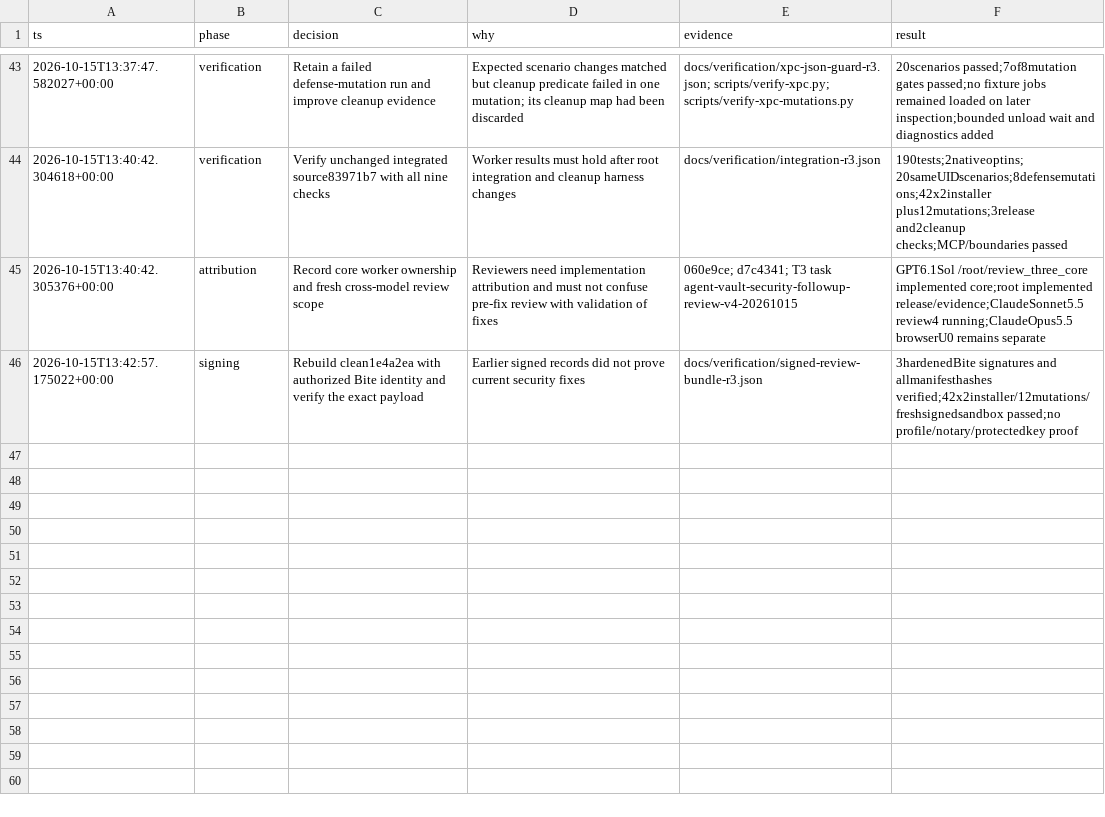
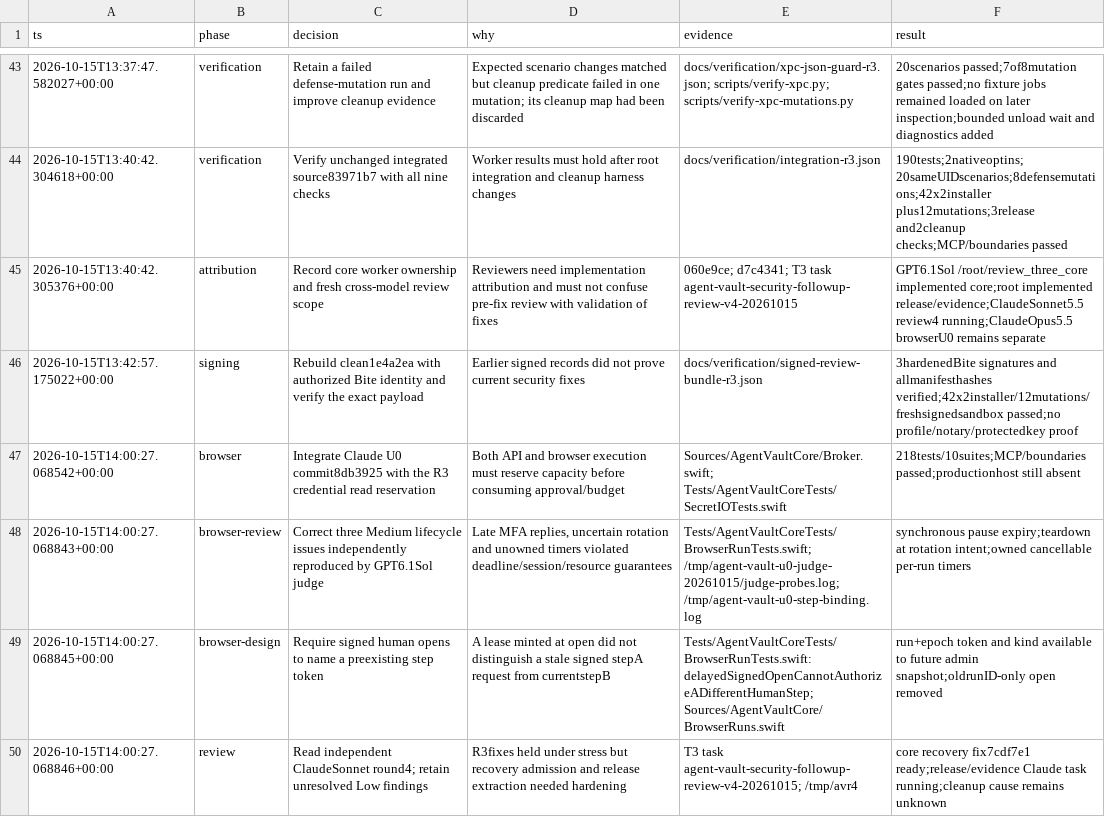
Before and after one commit to Fannolo/agent-vault, a TSV file: .audit/complete-plan.tsv, drawn as a sheet; only a part is shown, gaps mark what is left out; the diff names each change by its address in the sheet, - before the commit and + after, or states it on an @@ line.

```diff
--- a/.audit/complete-plan.tsv
+++ b/.audit/complete-plan.tsv
+row 47: 2026-10-15T14:00:27.068542+00:00 | browser | Integrate Claude U0 commit8db3925 with the R3 credential read reservation | Both API and browser execution must reserve capacity before consuming approval/budget | Sources/AgentVaultCore/Broker.swift; Tests/AgentVaultCoreTests/SecretIOTests.swift | 218tests/10suites;MCP/boundaries passed;productionhost still absent
+row 48: 2026-10-15T14:00:27.068843+00:00 | browser-review | Correct three Medium lifecycle issues independently reproduced by GPT6.1Sol judge | Late MFA replies, uncertain rotation and unowned timers violated deadline/session/resource guarantees | Tests/AgentVaultCoreTests/BrowserRunTests.swift; /tmp/agent-vault-u0-judge-20261015/judge-probes.log; /tmp/agent-vault-u0-step-binding.log | synchronous pause expiry;teardown at rotation intent;owned cancellable per-run timers
+row 49: 2026-10-15T14:00:27.068845+00:00 | browser-design | Require signed human opens to name a preexisting step token | A lease minted at open did not distinguish a stale signed stepA request from currentstepB | Tests/AgentVaultCoreTests/BrowserRunTests.swift:delayedSignedOpenCannotAuthorizeADifferentHumanStep; Sources/AgentVaultCore/BrowserRuns.swift | run+epoch token and kind available to future admin snapshot;oldrunID-only open removed
+row 50: 2026-10-15T14:00:27.068846+00:00 | review | Read independent ClaudeSonnet round4; retain unresolved Low findings | R3fixes held under stress but recovery admission and release extraction needed hardening | T3 task agent-vault-security-followup-review-v4-20261015; /tmp/avr4 | core recovery fix7cdf7e1 ready;release/evidence Claude task running;cleanup cause remains unknown
```
Also changed, not shown: 42 other files.
